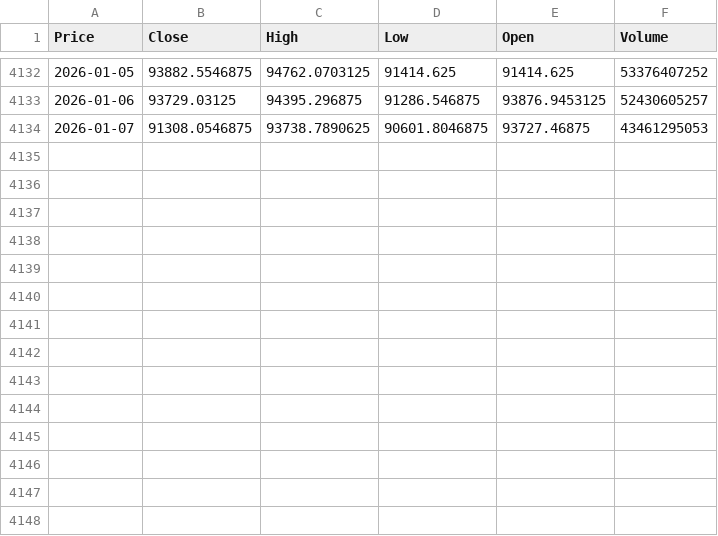
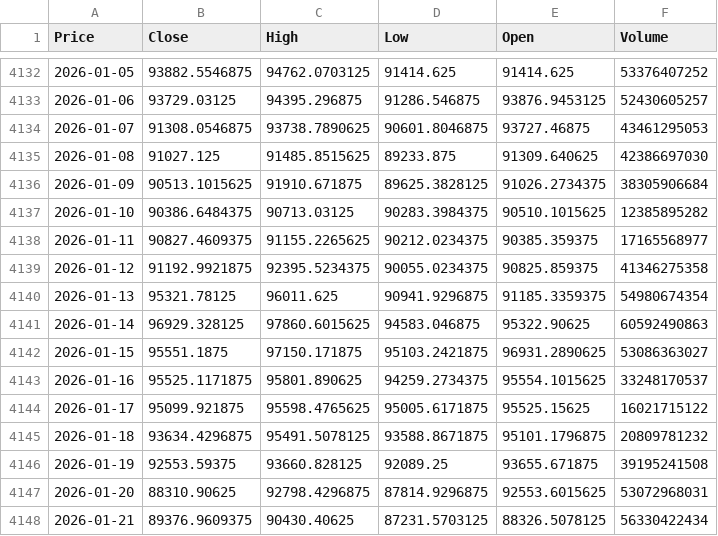
Before and after one commit to VincentzPham/Stock_Prediction_ML_DL, a CSV file: Data/BTC-USD.csv, drawn as a sheet; only a part is shown, gaps mark what is left out; the diff names each change by its address in the sheet, - before the commit and + after, or states it on an @@ line.

```diff
--- a/Data/BTC-USD.csv
+++ b/Data/BTC-USD.csv
+row 4135: 2026-01-08 | 91027.125 | 91485.8515625 | 89233.875 | 91309.640625 | 42386697030
+row 4136: 2026-01-09 | 90513.1015625 | 91910.671875 | 89625.3828125 | 91026.2734375 | 38305906684
+row 4137: 2026-01-10 | 90386.6484375 | 90713.03125 | 90283.3984375 | 90510.1015625 | 12385895282
+row 4138: 2026-01-11 | 90827.4609375 | 91155.2265625 | 90212.0234375 | 90385.359375 | 17165568977
+row 4139: 2026-01-12 | 91192.9921875 | 92395.5234375 | 90055.0234375 | 90825.859375 | 41346275358
+row 4140: 2026-01-13 | 95321.78125 | 96011.625 | 90941.9296875 | 91185.3359375 | 54980674354
+row 4141: 2026-01-14 | 96929.328125 | 97860.6015625 | 94583.046875 | 95322.90625 | 60592490863
+row 4142: 2026-01-15 | 95551.1875 | 97150.171875 | 95103.2421875 | 96931.2890625 | 53086363027
+row 4143: 2026-01-16 | 95525.1171875 | 95801.890625 | 94259.2734375 | 95554.1015625 | 33248170537
+row 4144: 2026-01-17 | 95099.921875 | 95598.4765625 | 95005.6171875 | 95525.15625 | 16021715122
+row 4145: 2026-01-18 | 93634.4296875 | 95491.5078125 | 93588.8671875 | 95101.1796875 | 20809781232
+row 4146: 2026-01-19 | 92553.59375 | 93660.828125 | 92089.25 | 93655.671875 | 39195241508
+row 4147: 2026-01-20 | 88310.90625 | 92798.4296875 | 87814.9296875 | 92553.6015625 | 53072968031
+row 4148: 2026-01-21 | 89376.9609375 | 90430.40625 | 87231.5703125 | 88326.5078125 | 56330422434
```
Also changed, not shown: Data/AMZN.csv, Data/GOOG.csv, 41 other files.
